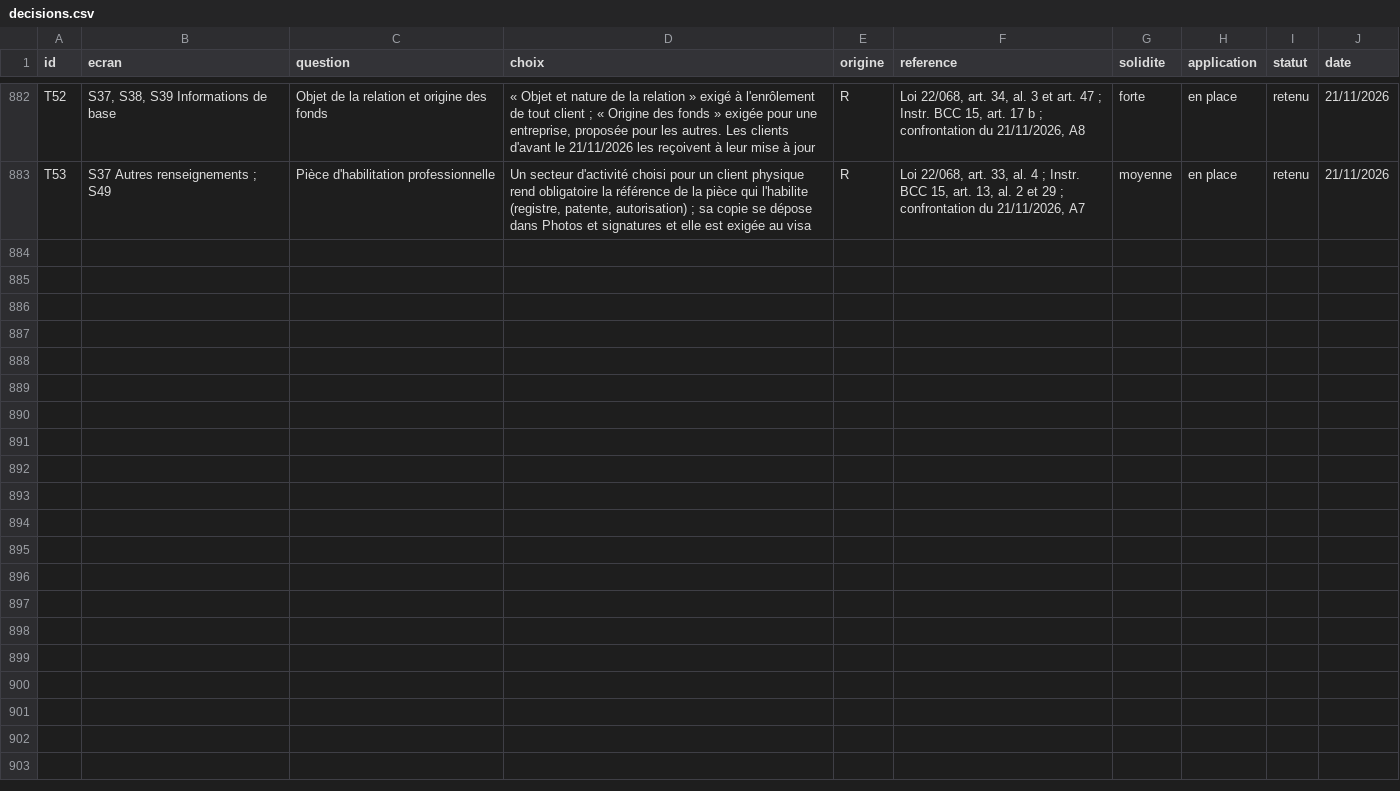
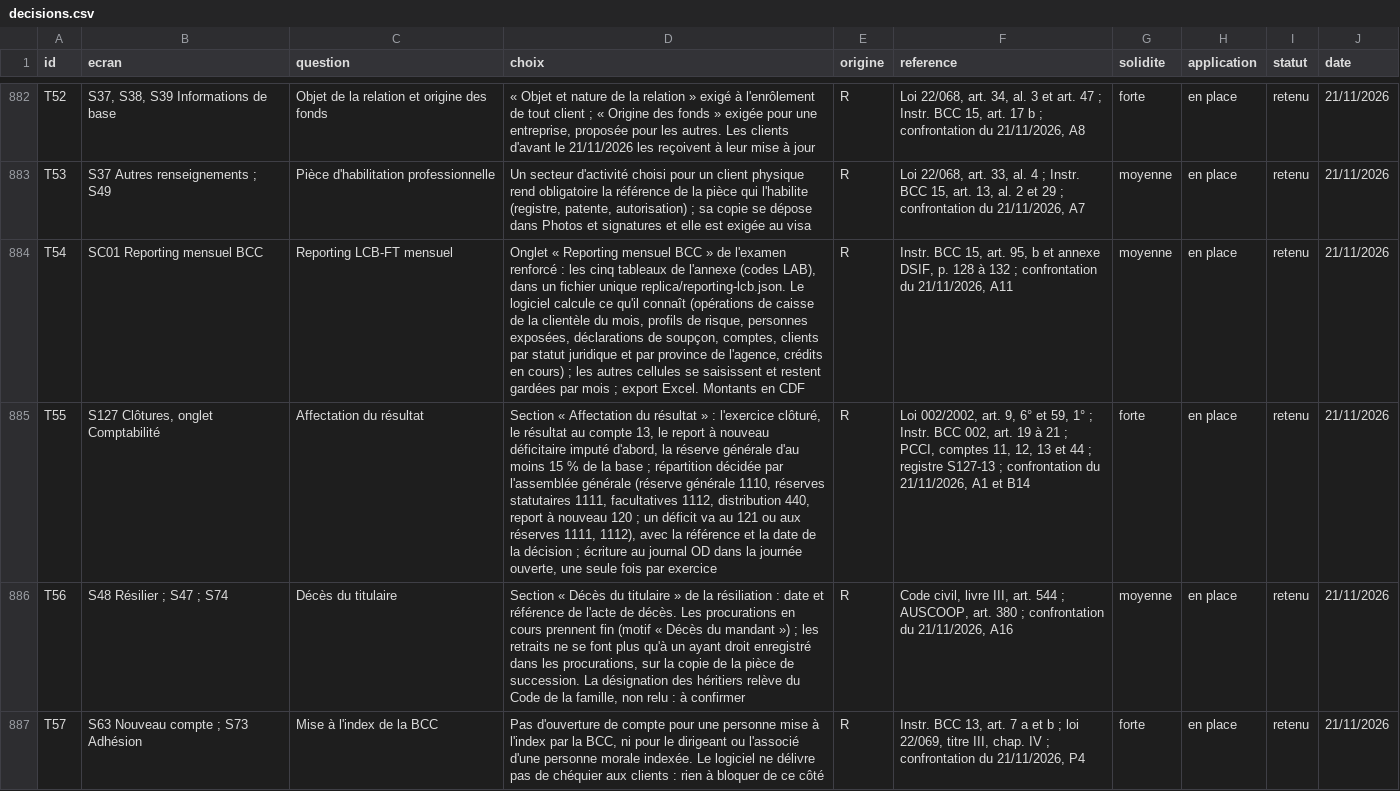
Before and after one commit to manatandu/Microfina-, a CSV file: replica/decisions.csv, drawn as a sheet; only a part is shown, gaps mark what is left out; the diff covers the shown part only; the diff names each change by its address in the sheet, - before the commit and + after, or states it on an @@ line.

```diff
--- a/replica/decisions.csv
+++ b/replica/decisions.csv
+row 884: T54 | SC01 Reporting mensuel BCC | Reporting LCB-FT mensuel | Onglet « Reporting mensuel BCC » de l'examen renforcé : les cinq tableaux de l'annexe (codes LAB), dans un fichier unique replica/reporting-lcb.json. Le logiciel calcule ce qu'il connaît (opérations de caisse de la clientèle du mois, profils de risque, personnes exposées, déclarations de soupçon, comptes, clients par statut juridique et par province de l'agence, crédits en cours) ; les autres cellules se saisissent et restent gardées par mois ; export Excel. Montants en CDF | R | Instr. BCC 15, art. 95, b et annexe DSIF, p. 128 à 132 ; confrontation du 21/11/2026, A11 | moyenne | en place | retenu | 21/11/2026
+row 885: T55 | S127 Clôtures, onglet Comptabilité | Affectation du résultat | Section « Affectation du résultat » : l'exercice clôturé, le résultat au compte 13, le report à nouveau déficitaire imputé d'abord, la réserve générale d'au moins 15 % de la base ; répartition décidée par l'assemblée générale (réserve générale 1110, réserves statutaires 1111, facultatives 1112, distribution 440, report à nouveau 120 ; un déficit va au 121 ou aux réserves 1111, 1112), avec la référence et la date de la décision ; écriture au journal OD dans la journée ouverte, une seule fois par exercice | R | Loi 002/2002, art. 9, 6° et 59, 1° ; Instr. BCC 002, art. 19 à 21 ; PCCI, comptes 11, 12, 13 et 44 ; registre S127-13 ; confrontation du 21/11/2026, A1 et B14 | forte | en place | retenu | 21/11/2026
+row 886: T56 | S48 Résilier ; S47 ; S74 | Décès du titulaire | Section « Décès du titulaire » de la résiliation : date et référence de l'acte de décès. Les procurations en cours prennent fin (motif « Décès du mandant ») ; les retraits ne se font plus qu'à un ayant droit enregistré dans les procurations, sur la copie de la pièce de succession. La désignation des héritiers relève du Code de la famille, non relu : à confirmer | R | Code civil, livre III, art. 544 ; AUSCOOP, art. 380 ; confrontation du 21/11/2026, A16 | moyenne | en place | retenu | 21/11/2026
+row 887: T57 | S63 Nouveau compte ; S73 Adhésion | Mise à l'index de la BCC | Pas d'ouverture de compte pour une personne mise à l'index par la BCC, ni pour le dirigeant ou l'associé d'une personne morale indexée. Le logiciel ne délivre pas de chéquier aux clients : rien à bloquer de ce côté | R | Instr. BCC 13, art. 7 a et b ; loi 22/069, titre III, chap. IV ; confrontation du 21/11/2026, P4 | forte | en place | retenu | 21/11/2026
```
Also changed, not shown: 3 added rows and 2 edited cells elsewhere in this file, replica/couverture.csv, replica/features.csv, 4 other files.
